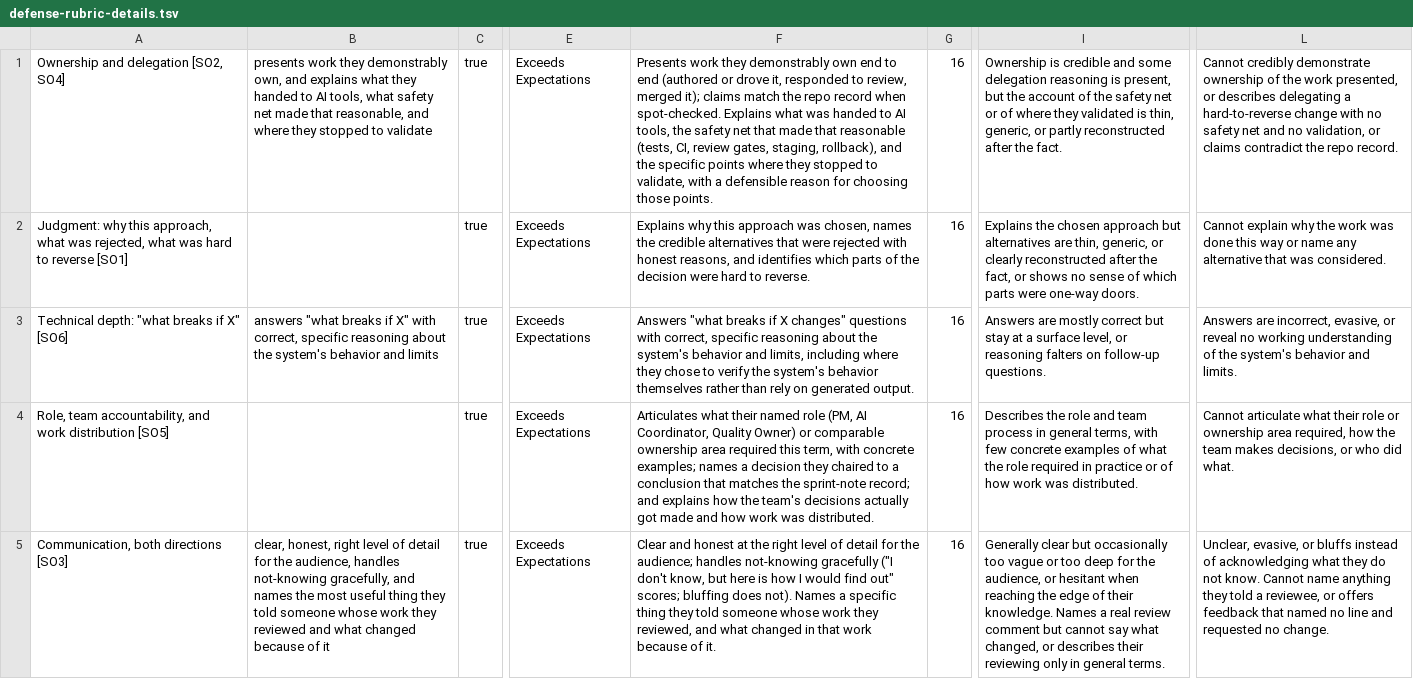
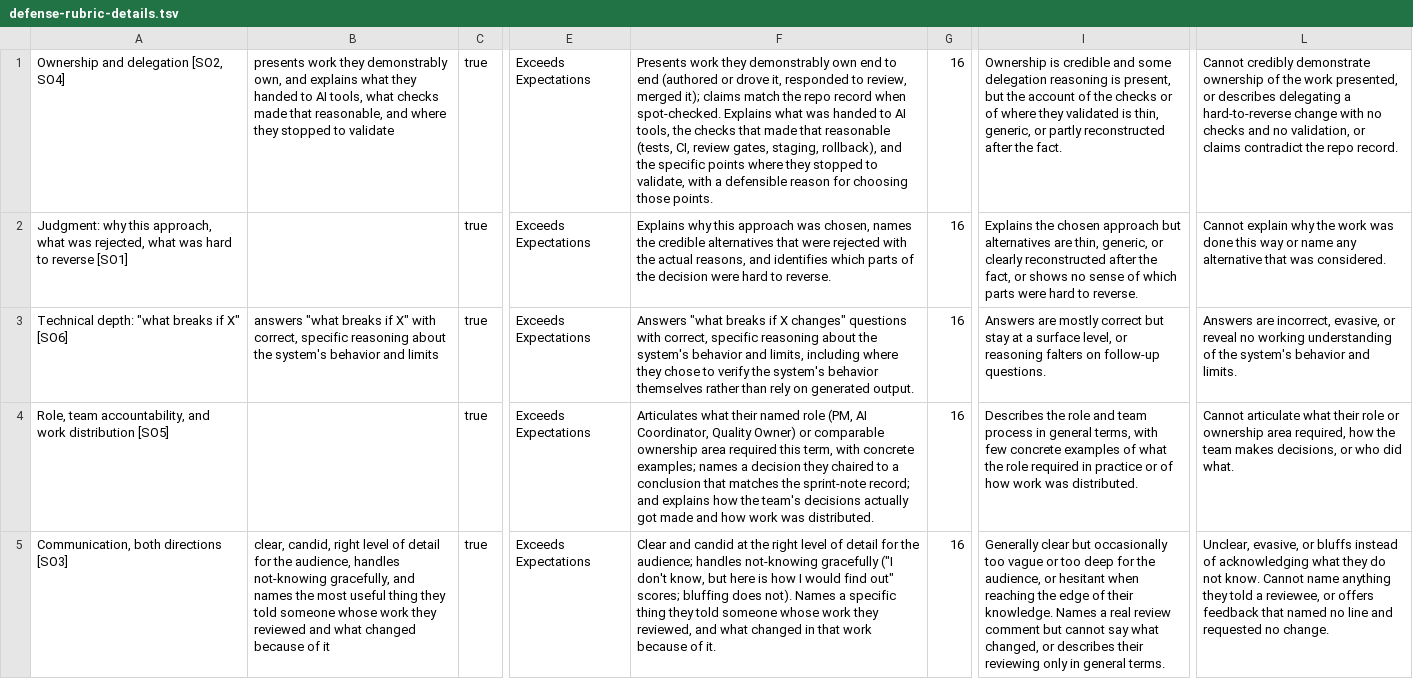
Before and after one commit to adulbrich/cs-capstone-handbook, a TSV file: canvas/assignments/defense/defense-rubric-details.tsv, drawn as a sheet; only a part is shown, gaps mark what is left out; the diff names each change by its address in the sheet, - before the commit and + after, or states it on an @@ line.

```diff
--- a/canvas/assignments/defense/defense-rubric-details.tsv
+++ b/canvas/assignments/defense/defense-rubric-details.tsv
-B1: …tools, what safety net made that…
+B1: …tools, what checks made that…
-F1: …tools, the safety net that made…
+F1: …tools, the checks that made…
-I1: …of the safety net or of…
+I1: …of the checks or of…
-L1: …with no safety net and no…
+L1: …with no checks and no…
-F2: …rejected with honest reasons, and…
+F2: …rejected with the actual reasons, and…
-I2: …parts were one-way doors.
+I2: …parts were hard to reverse.
-B5: clear, honest, right level…
+B5: clear, candid, right level…
-F5: Clear and honest at the…
+F5: Clear and candid at the…
```
Also changed, not shown: canvas/assignments/definition-of-shipped/definition-of-shipped-rubric-details.tsv, canvas/assignments/project-retrospective/project-retrospective-rubric-details.tsv, 35 other files.
